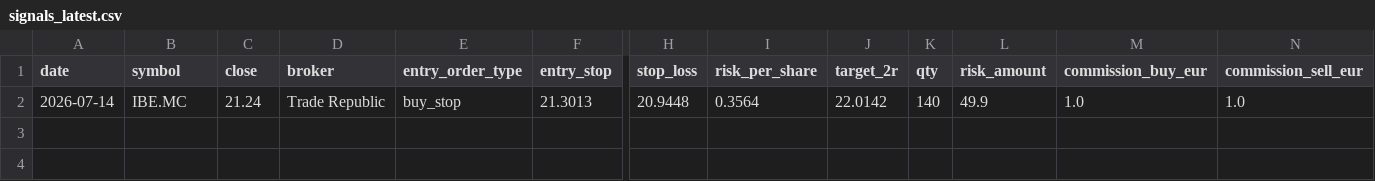
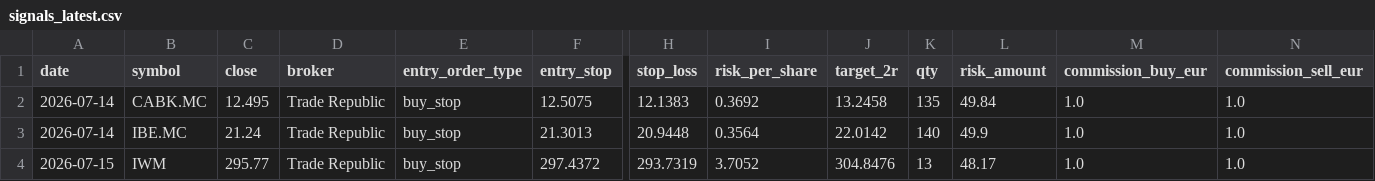
Before and after one commit to xarliev/trading-strategy-dashboard, a CSV file: data/processed/signals_latest.csv, drawn as a sheet; only a part is shown, gaps mark what is left out; rows hold the shown columns only; the diff names each change by its address in the sheet, - before the commit and + after, or states it on an @@ line.

```diff
--- a/data/processed/signals_latest.csv
+++ b/data/processed/signals_latest.csv
+row 2: 2026-07-14 | CABK.MC | 12.495 | Trade Republic | buy_stop | 12.5075 | 12.1383 | 0.3692 | 13.2458 | 135 | 49.84 | 1.0 | 1.0
+row 4: 2026-07-15 | IWM | 295.77 | Trade Republic | buy_stop | 297.4372 | 293.7319 | 3.7052 | 304.8476 | 13 | 48.17 | 1.0 | 1.0
```
Also changed, not shown: data/processed/scan_diagnostics_history.csv, data/processed/scan_diagnostics_latest.csv, 7 other files.
